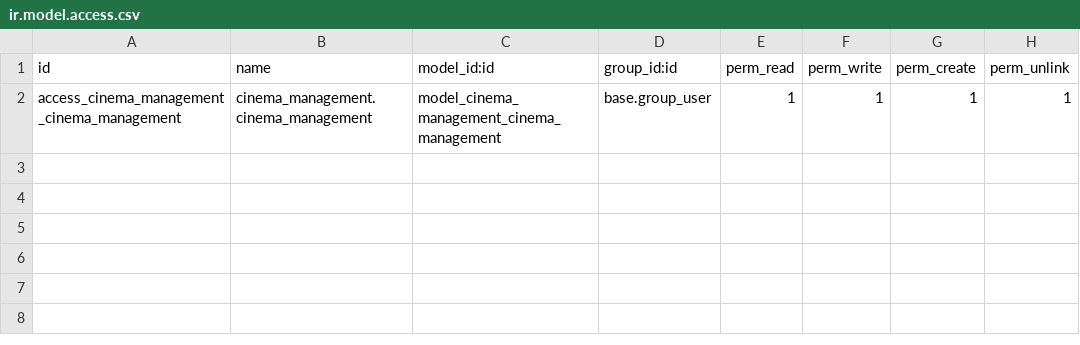
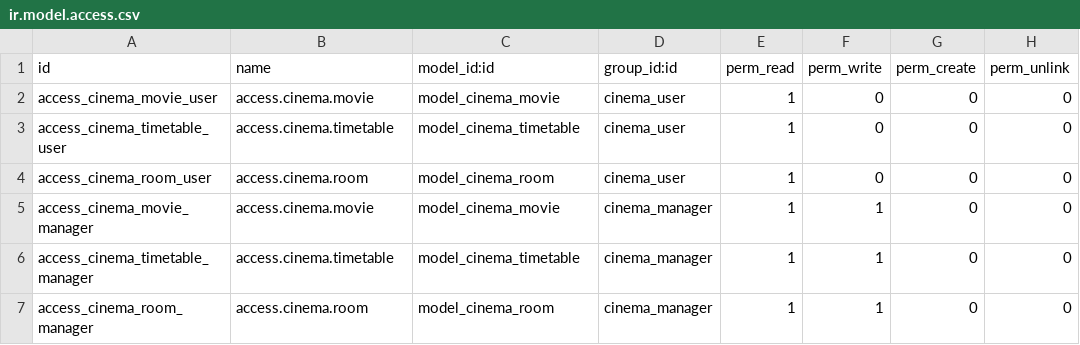
Before and after one commit to Andreja98/odoo_cinema, a CSV file: odoo-14.0/custom/cinema_management/security/ir.model.access.csv, drawn as a sheet.

Commit message:
Adding access rights through code

```diff
--- a/odoo-14.0/custom/cinema_management/security/ir.model.access.csv
+++ b/odoo-14.0/custom/cinema_management/security/ir.model.access.csv
@@ -1,2 +1,7 @@
 id,name,model_id:id,group_id:id,perm_read,perm_write,perm_create,perm_unlink
-access_cinema_management_cinema_management,cinema_management.cinema_management,model_cinema_management_cinema_management,base.group_user,1,1,1,1
+access_cinema_movie_user,access.cinema.movie,model_cinema_movie,cinema_user,1,0,0,0
+access_cinema_timetable_user,access.cinema.timetable,model_cinema_timetable,cinema_user,1,0,0,0
+access_cinema_room_user,access.cinema.room,model_cinema_room,cinema_user,1,0,0,0
+access_cinema_movie_manager,access.cinema.movie,model_cinema_movie,cinema_manager,1,1,0,0
+access_cinema_timetable_manager,access.cinema.timetable,model_cinema_timetable,cinema_manager,1,1,0,0
+access_cinema_room_manager,access.cinema.room,model_cinema_room,cinema_manager,1,1,0,0
```
Also changed, not shown: 4 other files.
